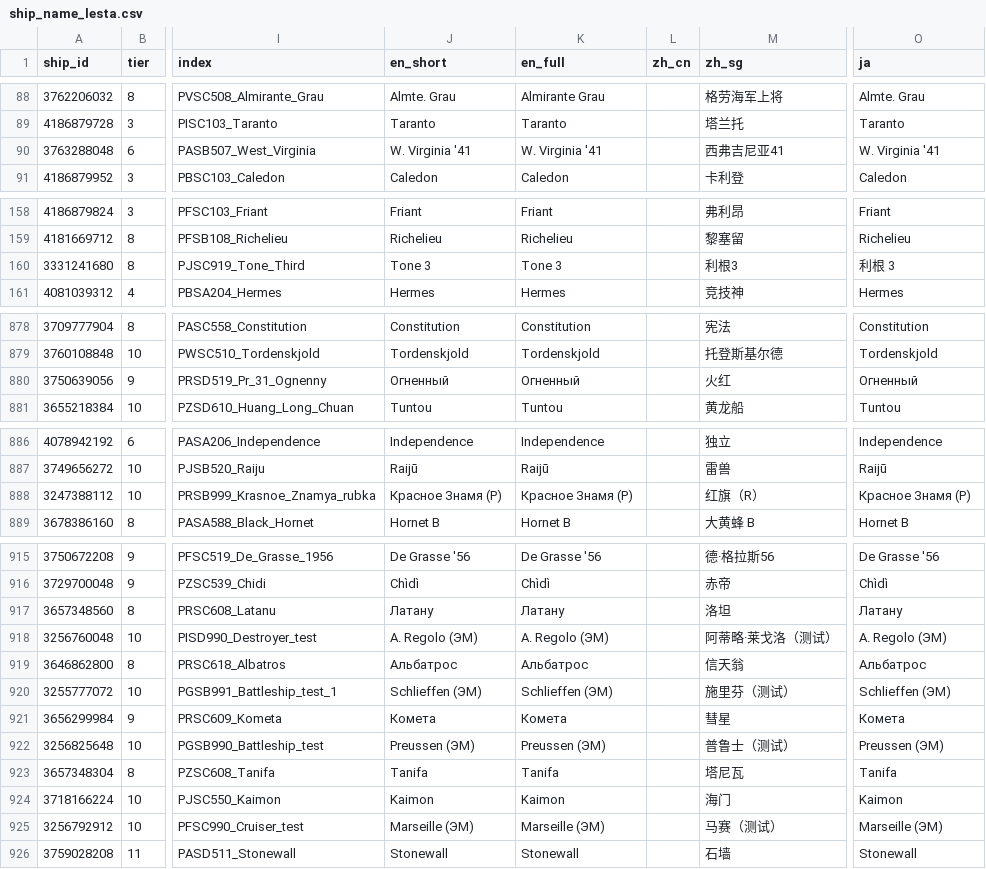
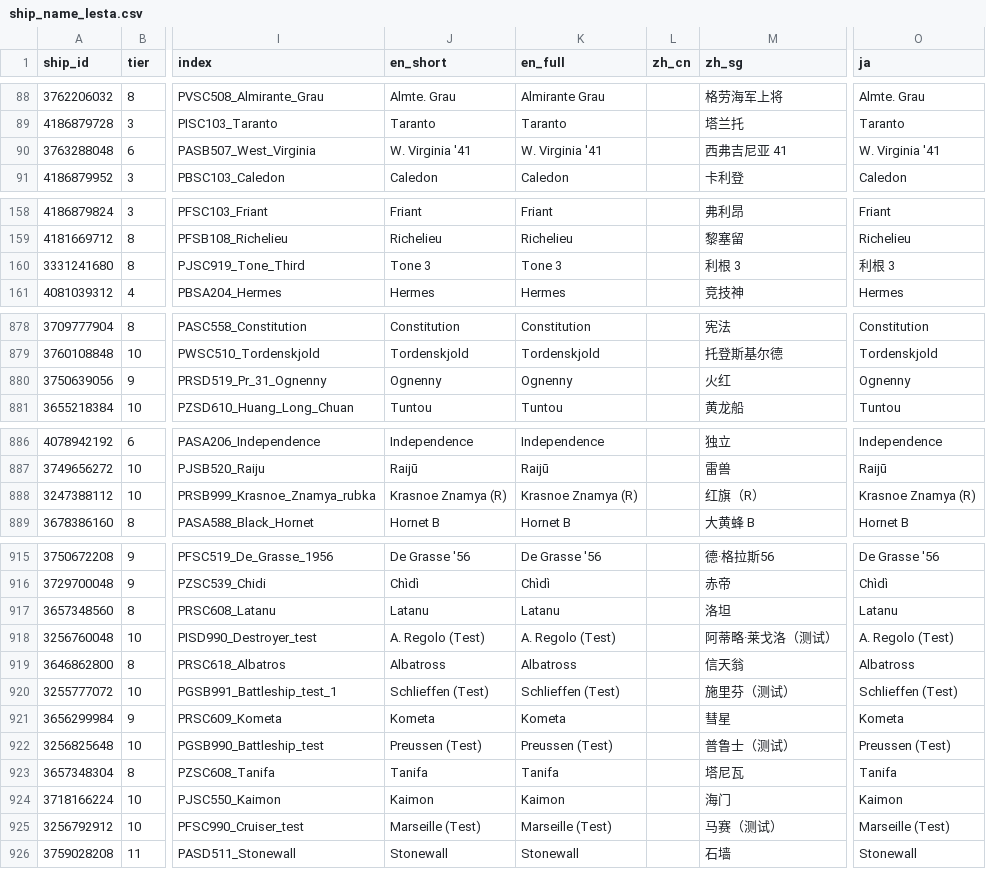
Before and after one commit to VulpesStella/Kokomi_Backend, a CSV file: init/data/ship_name_lesta.csv, drawn as a sheet; only a part is shown, gaps mark what is left out; the diff covers the shown part only; the diff names each change by its address in the sheet, - before the commit and + after, or states it on an @@ line.

```diff
--- a/init/data/ship_name_lesta.csv
+++ b/init/data/ship_name_lesta.csv
-M90 (zh_sg): 西弗吉尼亚41
+M90 (zh_sg): 西弗吉尼亚 41
-M160 (zh_sg): 利根3
+M160 (zh_sg): 利根 3
-J880 (en_short): Огненный
+J880 (en_short): Ognenny
-K880 (en_full): Огненный
+K880 (en_full): Ognenny
-O880 (ja): Огненный
+O880 (ja): Ognenny
-J888 (en_short): Красное Знамя (Р)
+J888 (en_short): Krasnoe Znamya (R)
-K888 (en_full): Красное Знамя (Р)
+K888 (en_full): Krasnoe Znamya (R)
-O888 (ja): Красное Знамя (Р)
+O888 (ja): Krasnoe Znamya (R)
-J917 (en_short): Латану
+J917 (en_short): Latanu
-K917 (en_full): Латану
+K917 (en_full): Latanu
-O917 (ja): Латану
+O917 (ja): Latanu
-J918 (en_short): A. Regolo (ЭМ)
+J918 (en_short): A. Regolo (Test)
-K918 (en_full): A. Regolo (ЭМ)
+K918 (en_full): A. Regolo (Test)
-O918 (ja): A. Regolo (ЭМ)
+O918 (ja): A. Regolo (Test)
-J919 (en_short): Альбатрос
+J919 (en_short): Albatross
-K919 (en_full): Альбатрос
+K919 (en_full): Albatross
-O919 (ja): Альбатрос
+O919 (ja): Albatross
-J920 (en_short): Schlieffen (ЭМ)
+J920 (en_short): Schlieffen (Test)
-K920 (en_full): Schlieffen (ЭМ)
+K920 (en_full): Schlieffen (Test)
-O920 (ja): Schlieffen (ЭМ)
+O920 (ja): Schlieffen (Test)
-J921 (en_short): Комета
+J921 (en_short): Kometa
-K921 (en_full): Комета
+K921 (en_full): Kometa
-O921 (ja): Комета
+O921 (ja): Kometa
-J922 (en_short): Preussen (ЭМ)
+J922 (en_short): Preussen (Test)
-K922 (en_full): Preussen (ЭМ)
+K922 (en_full): Preussen (Test)
-O922 (ja): Preussen (ЭМ)
+O922 (ja): Preussen (Test)
-J925 (en_short): Marseille (ЭМ)
+J925 (en_short): Marseille (Test)
-K925 (en_full): Marseille (ЭМ)
+K925 (en_full): Marseille (Test)
-O925 (ja): Marseille (ЭМ)
+O925 (ja): Marseille (Test)
```
Also changed, not shown: 91 edited cells elsewhere in this file, init/data/ship_name_wg.csv.
